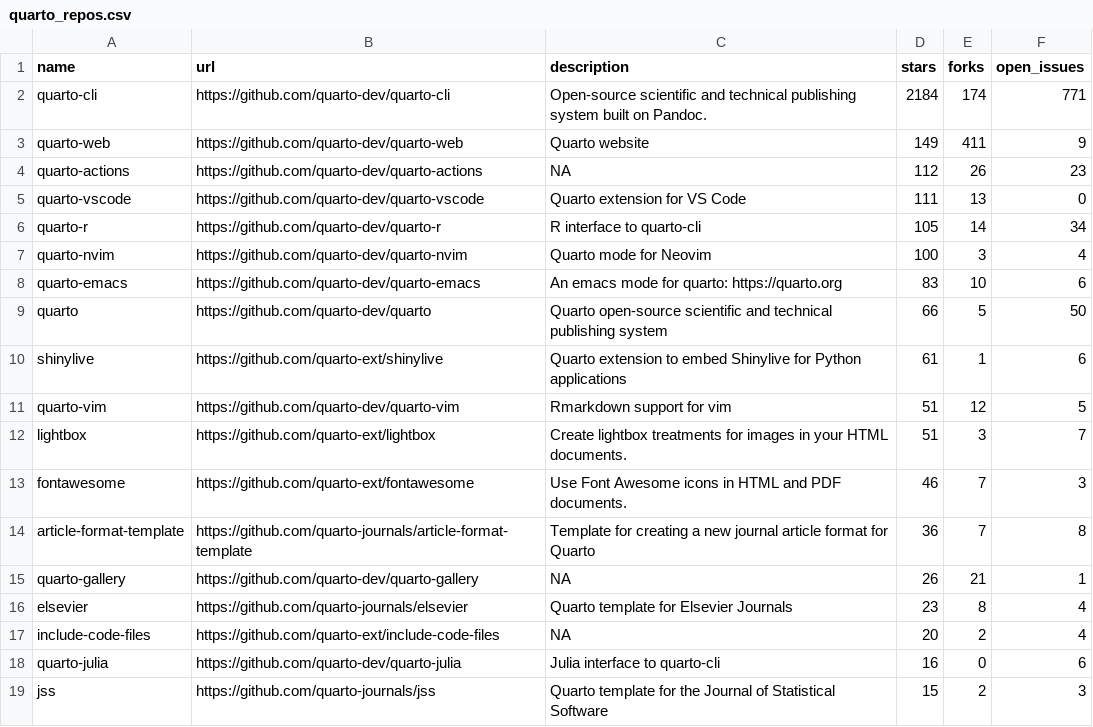
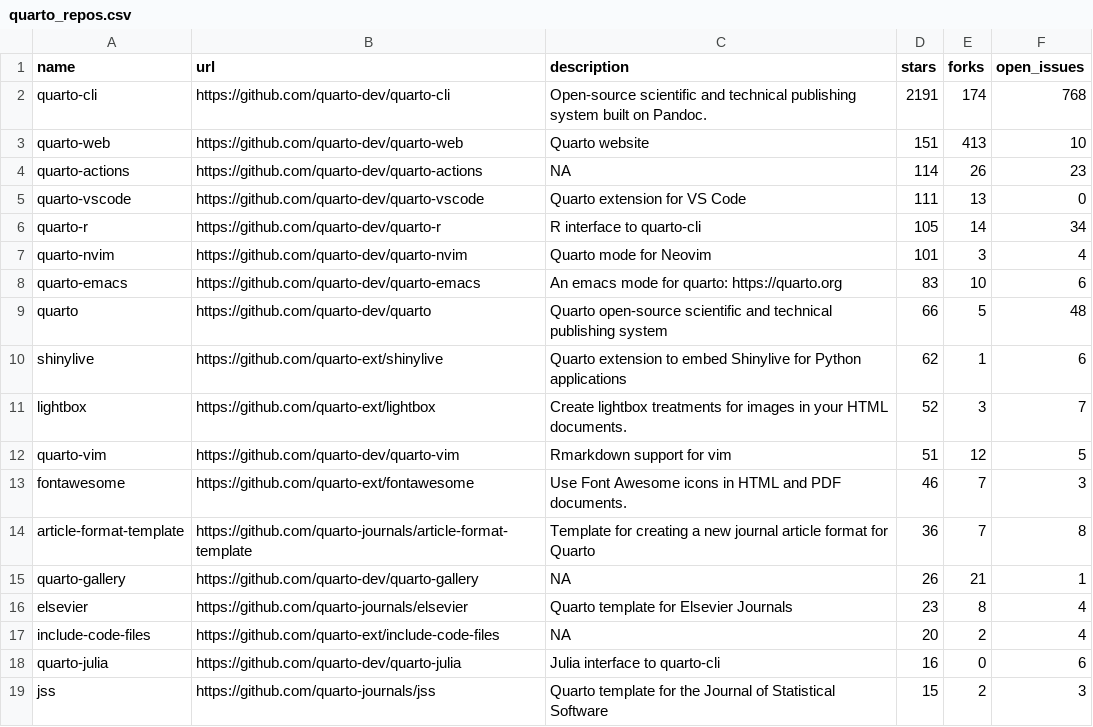
Before and after one commit to beatrizmilz/awesome-gha, a CSV file: 01-monitoring-quarto-repos/quarto_repos.csv, drawn as a sheet; only a part is shown.

```diff
--- a/01-monitoring-quarto-repos/quarto_repos.csv
+++ b/01-monitoring-quarto-repos/quarto_repos.csv
@@ -1,13 +1,13 @@
 name,url,description,stars,forks,open_issues
-quarto-cli,https://github.com/quarto-dev/quarto-cli,Open-source scientific and technical publishing system built on Pandoc.,2184,174,771
-quarto-web,https://github.com/quarto-dev/quarto-web,Quarto website,149,411,9
-quarto-actions,https://github.com/quarto-dev/quarto-actions,NA,112,26,23
+quarto-cli,https://github.com/quarto-dev/quarto-cli,Open-source scientific and technical publishing system built on Pandoc.,2191,174,768
+quarto-web,https://github.com/quarto-dev/quarto-web,Quarto website,151,413,10
+quarto-actions,https://github.com/quarto-dev/quarto-actions,NA,114,26,23
 quarto-vscode,https://github.com/quarto-dev/quarto-vscode,Quarto extension for VS Code,111,13,0
 quarto-r,https://github.com/quarto-dev/quarto-r,R interface to quarto-cli,105,14,34
-quarto-nvim,https://github.com/quarto-dev/quarto-nvim,Quarto mode for Neovim,100,3,4
+quarto-nvim,https://github.com/quarto-dev/quarto-nvim,Quarto mode for Neovim,101,3,4
 quarto-emacs,https://github.com/quarto-dev/quarto-emacs,An emacs mode for quarto: https://quarto.org,83,10,6
-quarto,https://github.com/quarto-dev/quarto,Quarto open-source scientific and technical publishing system,66,5,50
-shinylive,https://github.com/quarto-ext/shinylive,Quarto extension to embed Shinylive for Python applications,61,1,6
+quarto,https://github.com/quarto-dev/quarto,Quarto open-source scientific and technical publishing system,66,5,48
+shinylive,https://github.com/quarto-ext/shinylive,Quarto extension to embed Shinylive for Python applications,62,1,6
+lightbox,https://github.com/quarto-ext/lightbox,Create lightbox treatments for images in your HTML documents.,52,3,7
 quarto-vim,https://github.com/quarto-dev/quarto-vim,Rmarkdown support for vim,51,12,5
-lightbox,https://github.com/quarto-ext/lightbox,Create lightbox treatments for images in your HTML documents.,51,3,7
 fontawesome,https://github.com/quarto-ext/fontawesome,Use Font Awesome icons in HTML and PDF documents.,46,7,3
```
Also changed, not shown: 1 other file.
